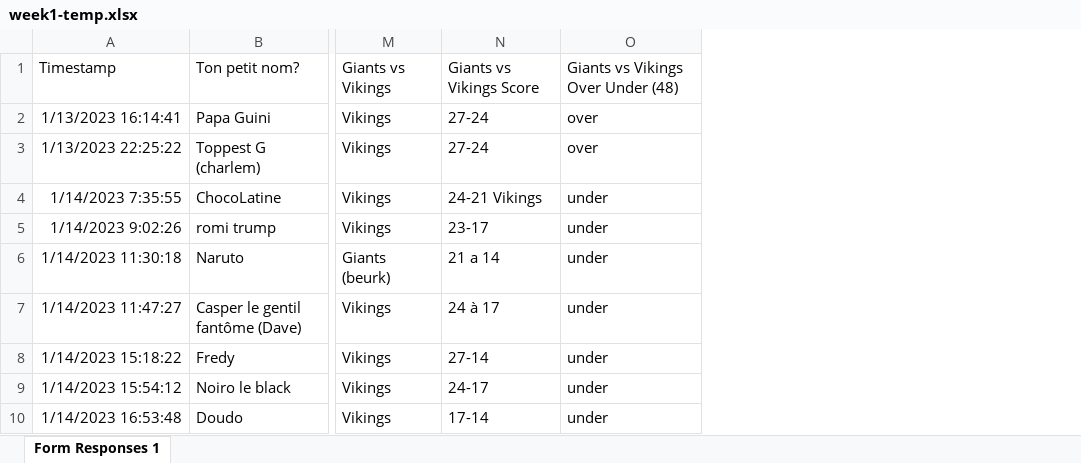
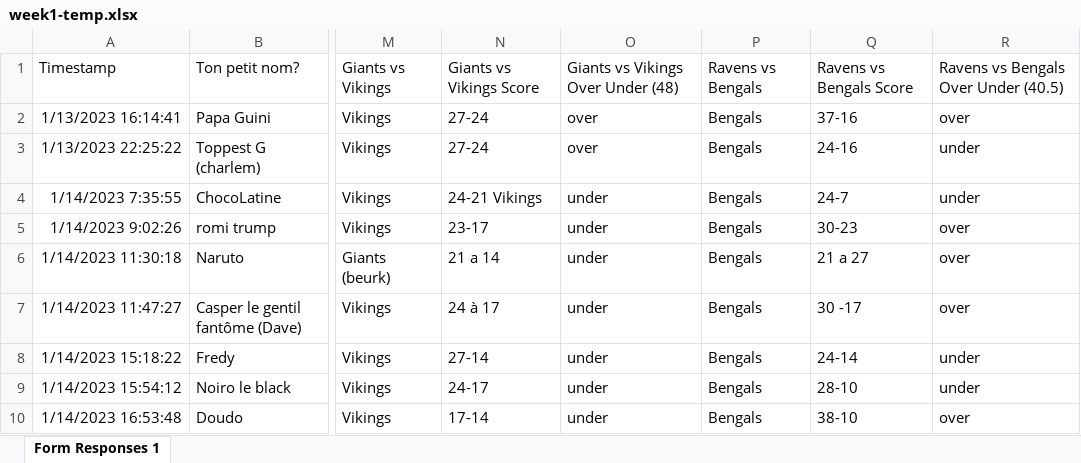
Before and after one commit to fabrem/foot2023, an Excel workbook: excel/week1-temp.xlsx, sheet Form Responses 1, drawn as a sheet; only a part is shown, gaps mark what is left out; values as stored, in another font and other column widths than the file's, no borders; the diff names each change by its address in the sheet, - before the commit and + after, or states it on an @@ line.

Commit message:
update excel

```diff
--- a/excel/week1-temp.xlsx (sheet Form Responses 1)
+++ b/excel/week1-temp.xlsx (sheet Form Responses 1)
+column P, rows 1-10: Ravens vs Bengals | Bengals | Bengals | Bengals | Bengals | Bengals | Bengals | Bengals | Bengals | Bengals
+column Q, rows 1-10: Ravens vs Bengals Score | 37-16 | 24-16 | 24-7 | 30-23 | 21 a 27 | 30 -17 | 24-14 | 28-10 | 38-10
+column R, rows 1-10: Ravens vs Bengals Over Under (40.5) | over | under | under | over | over | over | under | under | over
```
